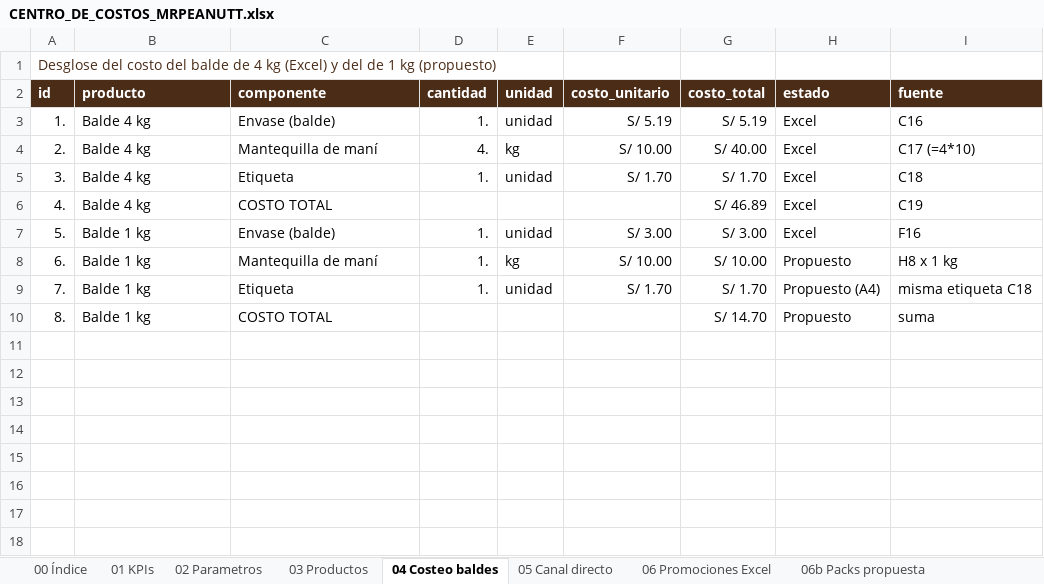
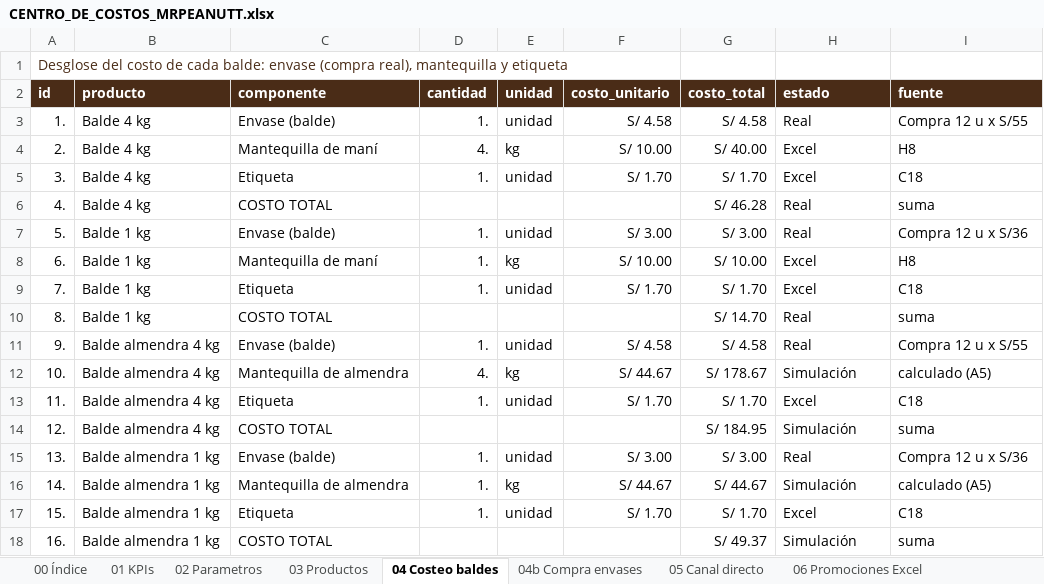
Before and after one commit to pierosvete04/MRPEANUT-FINANZAS, an Excel workbook: CENTRO_DE_COSTOS_MRPEANUTT.xlsx, sheet 04 Costeo baldes, drawn as a sheet; values as stored, in another font and other column widths than the file's, no borders; the diff names each change by its address in the sheet, - before the commit and + after, or states it on an @@ line.

```diff
--- a/CENTRO_DE_COSTOS_MRPEANUTT.xlsx (sheet 04 Costeo baldes)
+++ b/CENTRO_DE_COSTOS_MRPEANUTT.xlsx (sheet 04 Costeo baldes)
+sheet tab: 04b Compra envases
-A1 (id): …del costo del balde de 4 kg (Excel) y del de 1 kg (propuesto)
+A1 (id): …del costo de cada balde: envase (compra real), mantequilla y etiqueta
-F3 (costo_unitario): S/ 5.19
+F3 (costo_unitario): S/ 4.58
-G3 (costo_total): S/ 5.19
+G3 (costo_total): S/ 4.58
-H3 (estado): Excel
+H3 (estado): Real
-I3 (fuente): C16
+I3 (fuente): Compra 12 u x S/55
-I4 (fuente): C17 (=4*10)
+I4 (fuente): H8
-G6 (costo_total): S/ 46.89
+G6 (costo_total): S/ 46.28
-H6:H7 (estado): Excel
+H6:H7 (estado): Real
-I6 (fuente): C19
+I6 (fuente): suma
-I7 (fuente): F16
+I7 (fuente): Compra 12 u x S/36
-H8 (estado): Propuesto
+H8 (estado): Excel
-I8 (fuente): H8 x 1 kg
+I8 (fuente): H8
-H9 (estado): Propuesto (A4)
+H9 (estado): Excel
-I9 (fuente): misma etiqueta C18
+I9 (fuente): C18
-H10 (estado): Propuesto
+H10 (estado): Real
+row 11: 9. | Balde almendra 4 kg | Envase (balde) | 1. | unidad | S/ 4.58 | S/ 4.58 | Real | Compra 12 u x S/55
+row 12: 10. | Balde almendra 4 kg | Mantequilla de almendra | 4. | kg | S/ 44.67 | S/ 178.67 | Simulación | calculado (A5)
+row 13: 11. | Balde almendra 4 kg | Etiqueta | 1. | unidad | S/ 1.70 | S/ 1.70 | Excel | C18
+row 14: 12. | Balde almendra 4 kg | COSTO TOTAL |  |  |  | S/ 184.95 | Simulación | suma
+row 15: 13. | Balde almendra 1 kg | Envase (balde) | 1. | unidad | S/ 3.00 | S/ 3.00 | Real | Compra 12 u x S/36
+row 16: 14. | Balde almendra 1 kg | Mantequilla de almendra | 1. | kg | S/ 44.67 | S/ 44.67 | Simulación | calculado (A5)
+row 17: 15. | Balde almendra 1 kg | Etiqueta | 1. | unidad | S/ 1.70 | S/ 1.70 | Excel | C18
+row 18: 16. | Balde almendra 1 kg | COSTO TOTAL |  |  |  | S/ 49.37 | Simulación | suma
```
Also changed, not shown: sheet 08 Escala B2B propuesta, sheet 10 Restaurantes porcion, sheet 03 Productos, sheet 00 Índice, sheet 02 Parametros, sheet 12 Recomendaciones, 5 more sheets, other sheet tabs, 7 other files.
